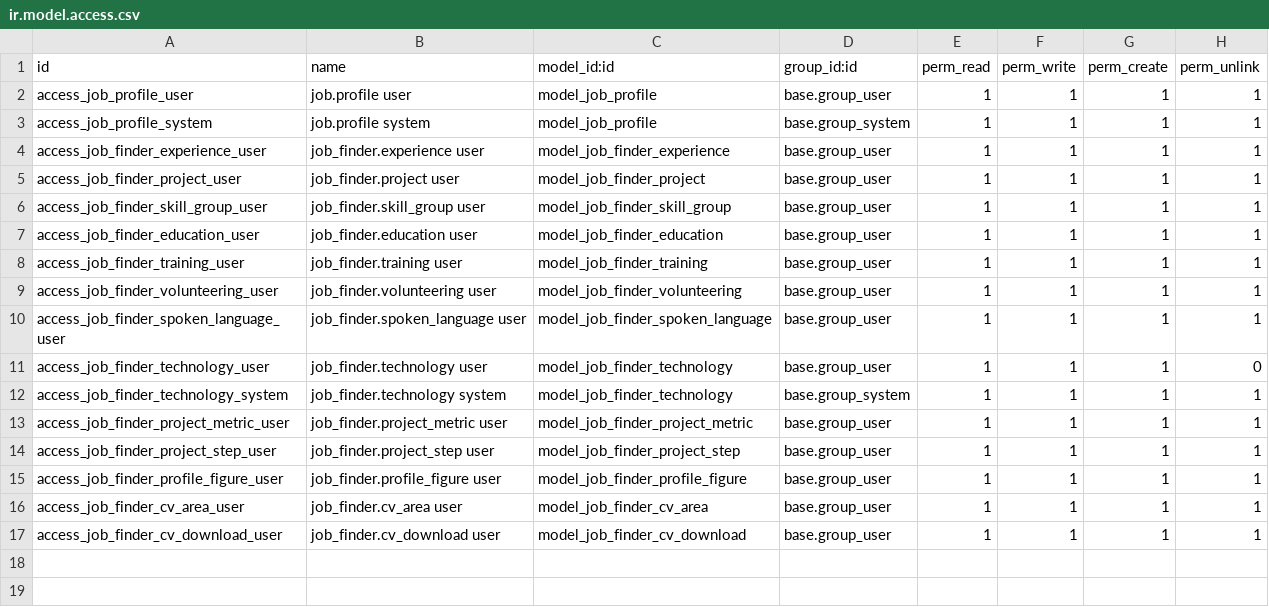
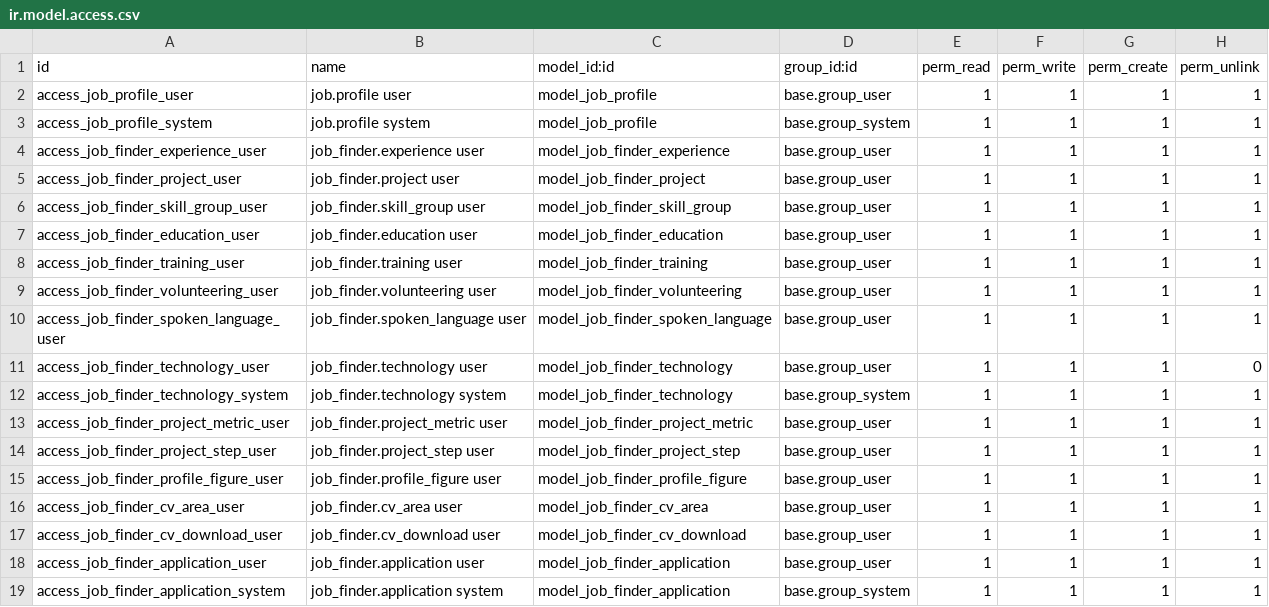
Before and after one commit to geparedesm/odoo-job_finder, a CSV file: security/ir.model.access.csv, drawn as a sheet; the diff names each change by its address in the sheet, - before the commit and + after, or states it on an @@ line.

Commit message:
[ADD] Job application model with per-user access

```diff
--- a/security/ir.model.access.csv
+++ b/security/ir.model.access.csv
+row 18: access_job_finder_application_user | job_finder.application user | model_job_finder_application | base.group_user | 1 | 1 | 1 | 1
+row 19: access_job_finder_application_system | job_finder.application system | model_job_finder_application | base.group_system | 1 | 1 | 1 | 1
```
Also changed, not shown: 6 other files.
